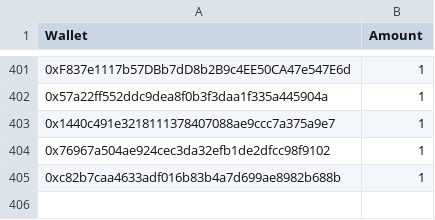
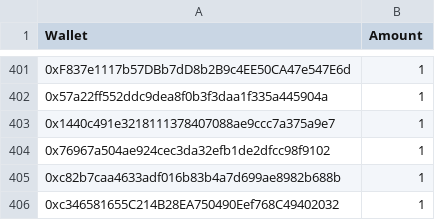
Before and after one commit to jesuzzback/drippp, a CSV file: data/GTD.csv, drawn as a sheet; only a part is shown, gaps mark what is left out; the diff names each change by its address in the sheet, - before the commit and + after, or states it on an @@ line.

Commit message:
Update GTD.csv

```diff
--- a/data/GTD.csv
+++ b/data/GTD.csv
+row 406: 0xc346581655C214B28EA750490Eef768C49402032 | 1
```
